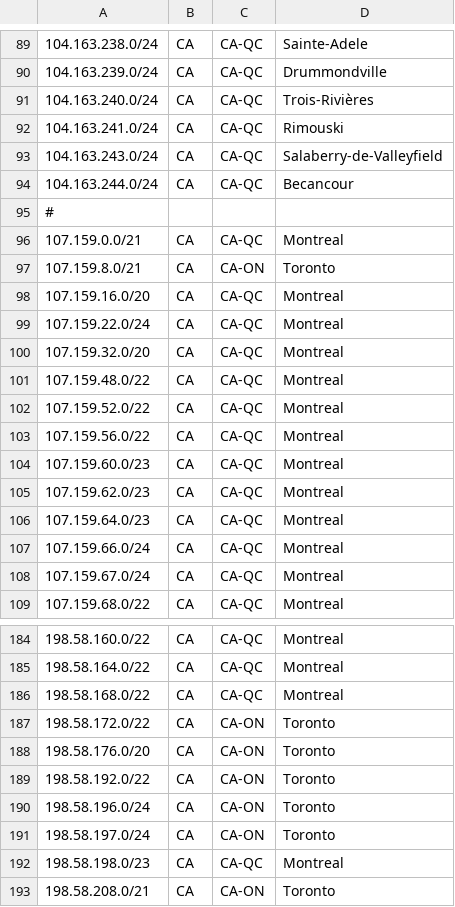
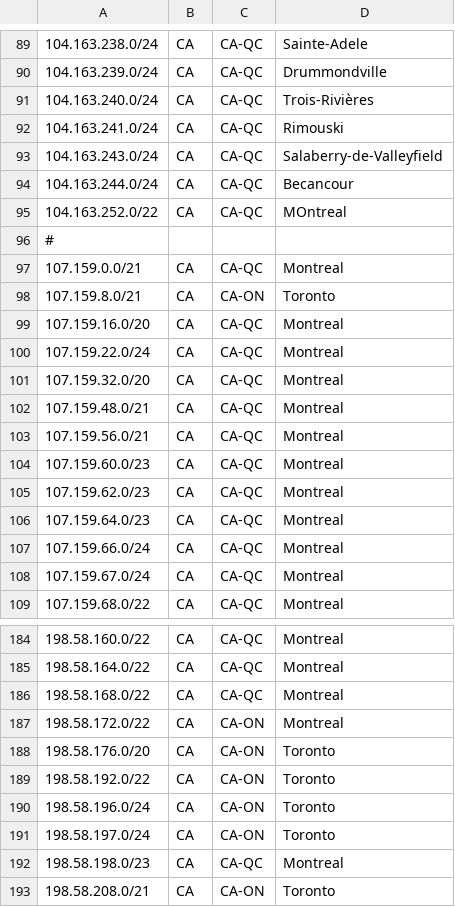
Before and after one commit to ebox-as1403/ebox-as1403.github.io, a CSV file: geofeed.csv, drawn as a sheet; only a part is shown, gaps mark what is left out.

Commit message:
Update geofeed.csv

```diff
--- a/geofeed.csv
+++ b/geofeed.csv
@@ -94,2 +94,3 @@
 104.163.244.0/24,CA,CA-QC,Becancour,
+104.163.252.0/22,CA,CA-QC,MOntreal,
 #
@@ -100,5 +101,4 @@
 107.159.32.0/20,CA,CA-QC,Montreal,
-107.159.48.0/22,CA,CA-QC,Montreal,
-107.159.52.0/22,CA,CA-QC,Montreal,
-107.159.56.0/22,CA,CA-QC,Montreal,
+107.159.48.0/21,CA,CA-QC,Montreal,
+107.159.56.0/21,CA,CA-QC,Montreal,
 107.159.60.0/23,CA,CA-QC,Montreal,
@@ -186,3 +186,3 @@
 198.58.168.0/22,CA,CA-QC,Montreal,
-198.58.172.0/22,CA,CA-ON,Toronto,
+198.58.172.0/22,CA,CA-ON,Montreal,
 198.58.176.0/20,CA,CA-ON,Toronto,
```
